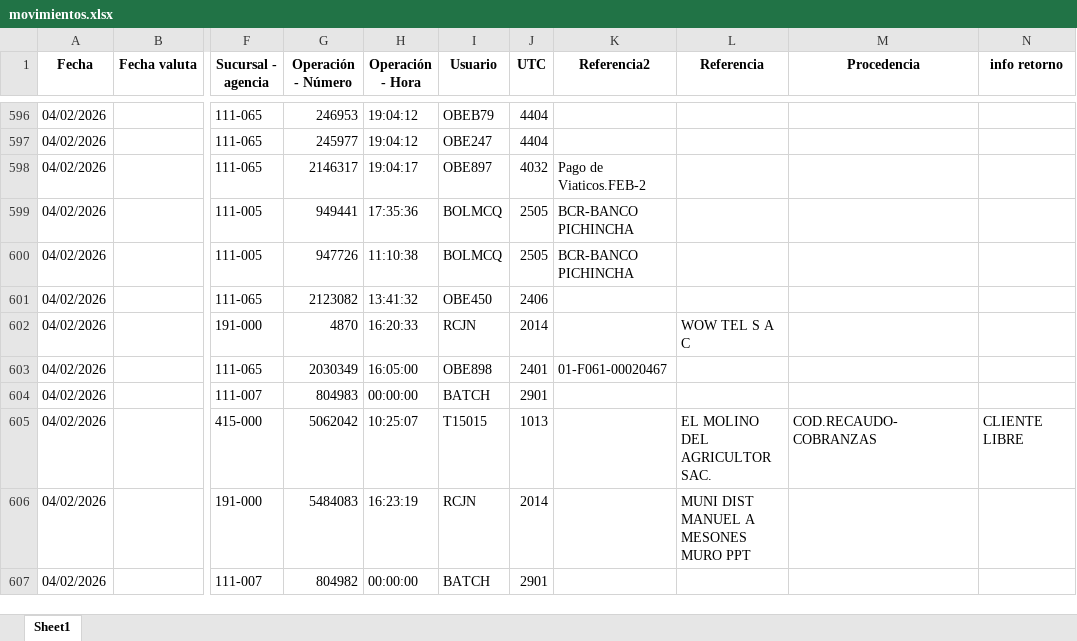
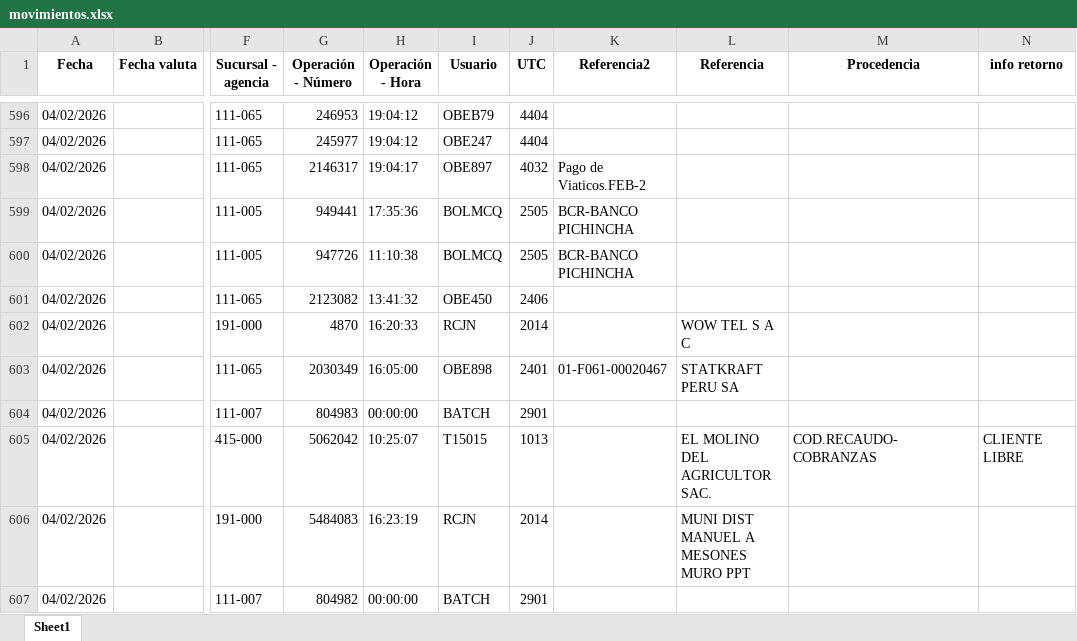
Before and after one commit to Joseph-P-ctrl/Banco1, an Excel workbook: files/movimientos.xlsx, sheet Sheet1, drawn as a sheet; only a part is shown, gaps mark what is left out; values as stored, in another font and other column widths than the file's, no borders; the diff covers the shown part only; the diff names each change by its address in the sheet, - before the commit and + after, or states it on an @@ line.

```diff
--- a/files/movimientos.xlsx (sheet Sheet1)
+++ b/files/movimientos.xlsx (sheet Sheet1)
-L603 (Referencia): (empty)
+L603 (Referencia): STATKRAFT PERU SA
```
Also changed, not shown: 57 edited cells elsewhere in this sheet, files/asientos.xlsx, files/recaudos.xlsx, 5 other files.
